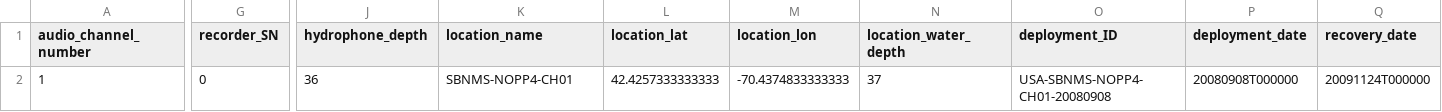
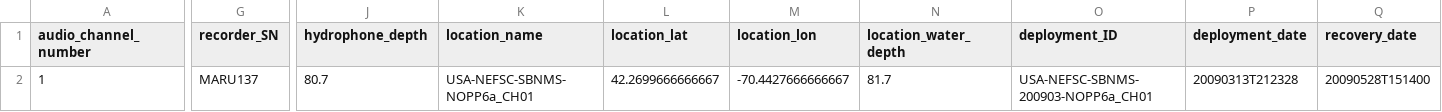
Before and after one commit to xaviermouy/minke-whale-dataset, a CSV file: datasets/USA-NEFSC-SBNMS-200903-NOPP6a_CH01/deployment_info.csv, drawn as a sheet; only a part is shown, gaps mark what is left out; the diff names each change by its address in the sheet, - before the commit and + after, or states it on an @@ line.

```diff
--- a/datasets/USA-NEFSC-SBNMS-200903-NOPP6a_CH01/deployment_info.csv
+++ b/datasets/USA-NEFSC-SBNMS-200903-NOPP6a_CH01/deployment_info.csv
-G2 (recorder_SN): 0
+G2 (recorder_SN): MARU137
-J2 (hydrophone_depth): 36
+J2 (hydrophone_depth): 80.7
-K2 (location_name): SBNMS-NOPP4-CH01
+K2 (location_name): USA-NEFSC-SBNMS-NOPP6a_CH01
-L2 (location_lat): 42.4257333333333
+L2 (location_lat): 42.2699666666667
-M2 (location_lon): -70.4374833333333
+M2 (location_lon): -70.4427666666667
-N2 (location_water_depth): 37
+N2 (location_water_depth): 81.7
-O2 (deployment_ID): USA-SBNMS-NOPP4-CH01-20080908
+O2 (deployment_ID): USA-NEFSC-SBNMS-200903-NOPP6a_CH01
-P2 (deployment_date): 20080908T000000
+P2 (deployment_date): 20090313T212328
-Q2 (recovery_date): 20091124T000000
+Q2 (recovery_date): 20090528T151400
```
Also changed, not shown: datasets/USA-NEFSC-SBNMS-200609-CH04/deployment_info.csv, datasets/USA-NEFSC-SBNMS-200809-NOPP4_CH01/deployment_info.csv, 12 other files.
